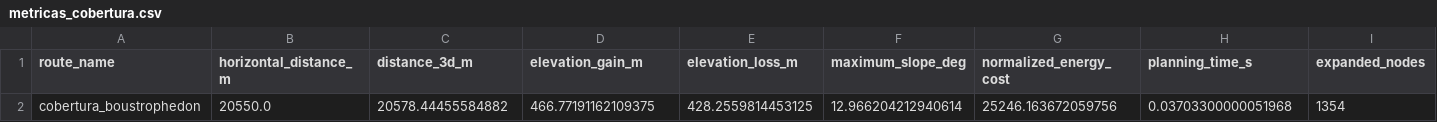
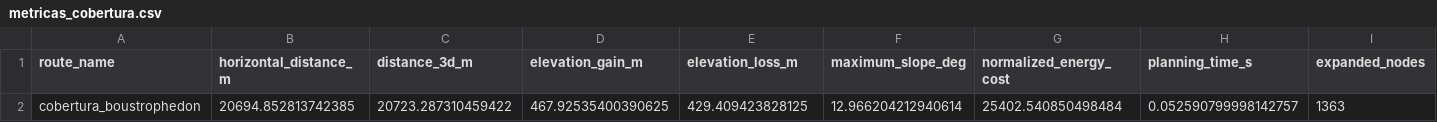
Before and after one commit to lucasriss0/Otimizacao-Tridimensional-de-Trajetorias-de-Veiculos-Aereos, a CSV file: output/metricas_cobertura.csv, drawn as a sheet; only a part is shown; removed rows and columns are numbered as before the commit, all else as after; rows hold the shown columns only; the diff names each change by its address in the sheet, - before the commit and + after, or states it on an @@ line.

```diff
--- a/output/metricas_cobertura.csv
+++ b/output/metricas_cobertura.csv
-row 2: cobertura_boustrophedon | 20550.0 | 20578.44455584882 | 466.77191162109375 | 428.2559814453125 | 12.966204212940614 | 25246.163672059756 | 0.03703300000051968 | 1354
+row 2: cobertura_boustrophedon | 20694.852813742385 | 20723.287310459422 | 467.92535400390625 | 429.409423828125 | 12.966204212940614 | 25402.540850498484 | 0.052590799998142757 | 1363
```
Also changed, not shown: output/waypoints_coppeliasim.csv, 13 other files.
